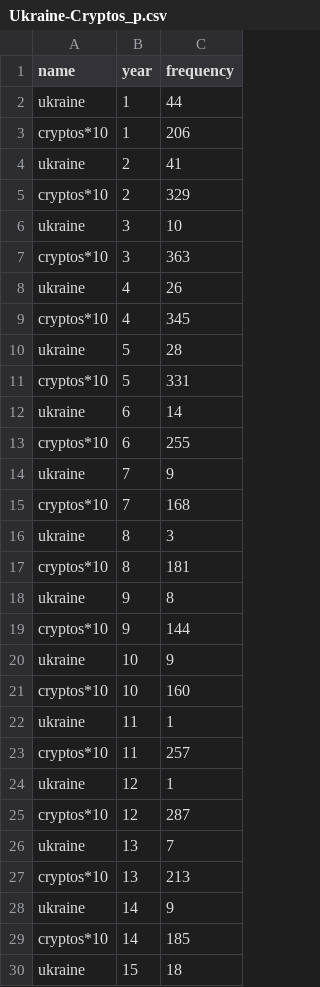
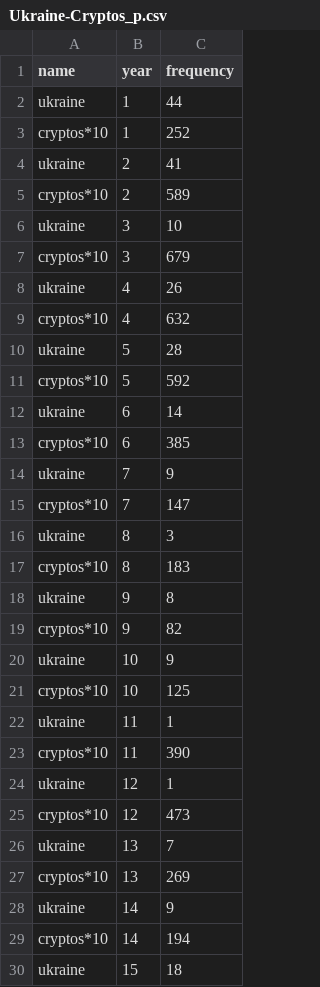
Before and after one commit to filippi/NLPWordCup, a CSV file: data/Ukraine-Cryptos_p.csv, drawn as a sheet; only a part is shown; the diff covers the shown part only.

```diff
--- a/data/Ukraine-Cryptos_p.csv
+++ b/data/Ukraine-Cryptos_p.csv
@@ -2,29 +2,29 @@ name,year,frequency
 ukraine,1,44
-cryptos*10,1,206
+cryptos*10,1,252
 ukraine,2,41
-cryptos*10,2,329
+cryptos*10,2,589
 ukraine,3,10
-cryptos*10,3,363
+cryptos*10,3,679
 ukraine,4,26
-cryptos*10,4,345
+cryptos*10,4,632
 ukraine,5,28
-cryptos*10,5,331
+cryptos*10,5,592
 ukraine,6,14
-cryptos*10,6,255
+cryptos*10,6,385
 ukraine,7,9
-cryptos*10,7,168
+cryptos*10,7,147
 ukraine,8,3
-cryptos*10,8,181
+cryptos*10,8,183
 ukraine,9,8
-cryptos*10,9,144
+cryptos*10,9,82
 ukraine,10,9
-cryptos*10,10,160
+cryptos*10,10,125
 ukraine,11,1
-cryptos*10,11,257
+cryptos*10,11,390
 ukraine,12,1
-cryptos*10,12,287
+cryptos*10,12,473
 ukraine,13,7
-cryptos*10,13,213
+cryptos*10,13,269
 ukraine,14,9
-cryptos*10,14,185
+cryptos*10,14,194
 ukraine,15,18
```
Also changed, not shown: 67 edited cells elsewhere in this file, data/Covid-cuisine.csv, data/Covid-cuisine_p.csv, 6 other files.
